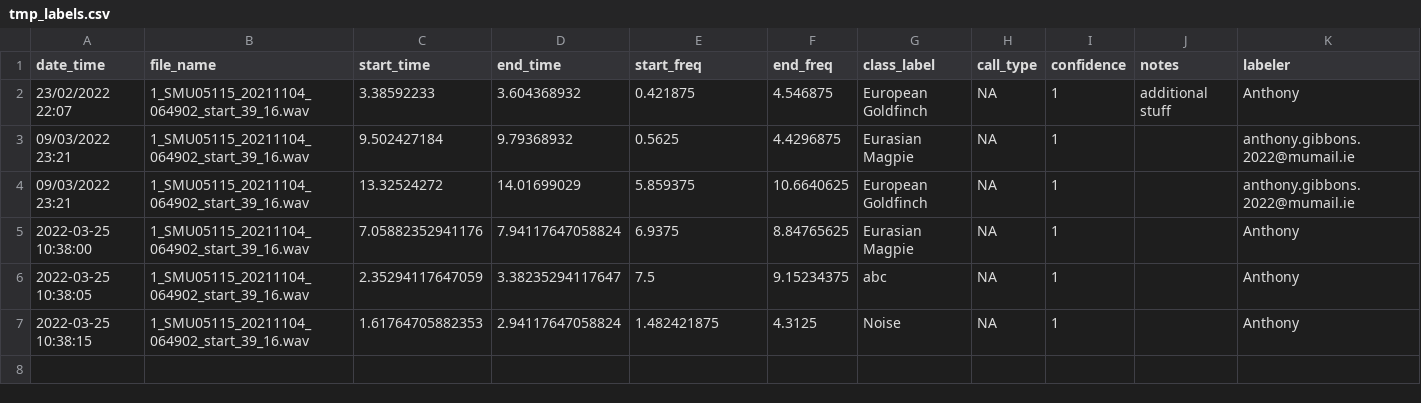
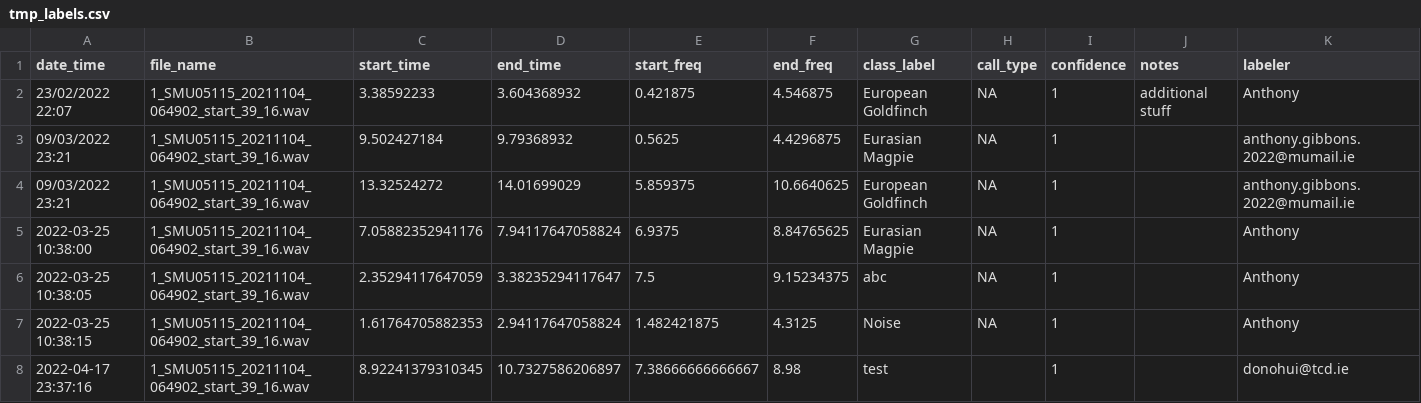
Before and after one commit to gibbona1/neal, a CSV file: tmp_labels.csv, drawn as a sheet; the diff names each change by its address in the sheet, - before the commit and + after, or states it on an @@ line.

Commit message:
Non admin users can download their own labels

```diff
--- a/tmp_labels.csv
+++ b/tmp_labels.csv
+row 8: 2022-04-17 23:37:16 | 1_SMU05115_20211104_064902_start_39_16.wav | 8.92241379310345 | 10.7327586206897 | 7.38666666666667 | 8.98 | test |  | 1 |  | donohui@tcd.ie
```
Also changed, not shown: 2 other files.
